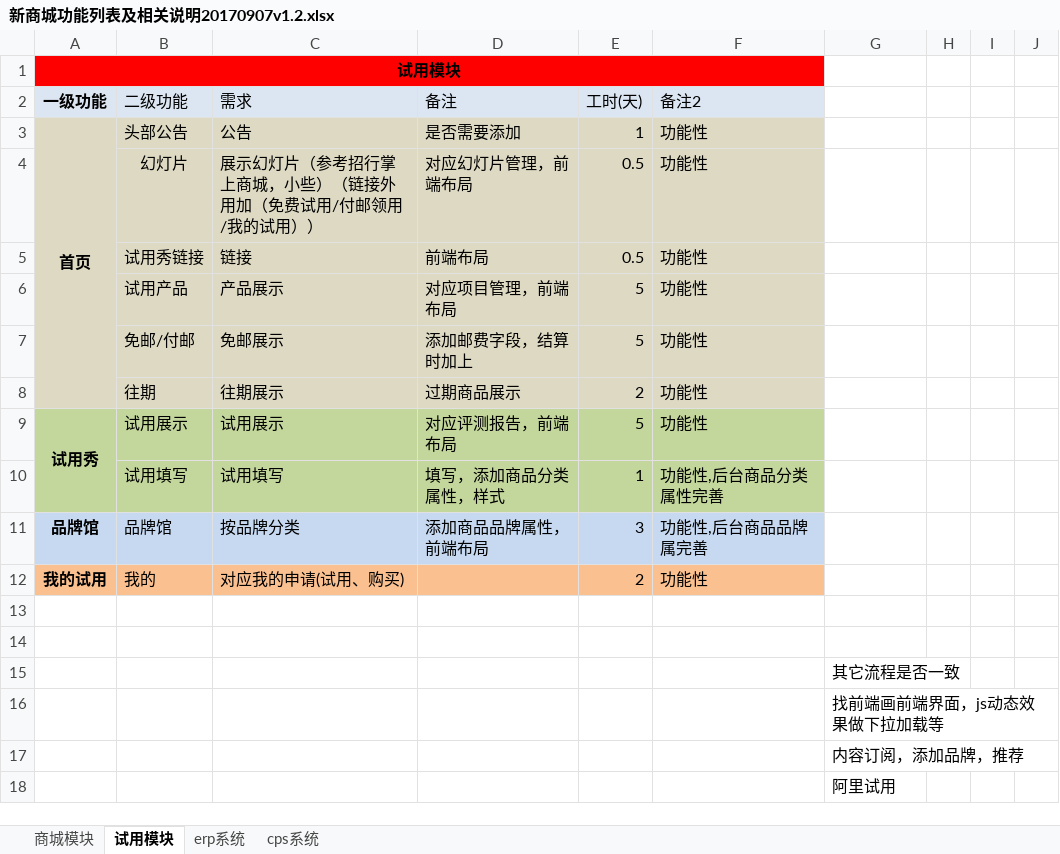
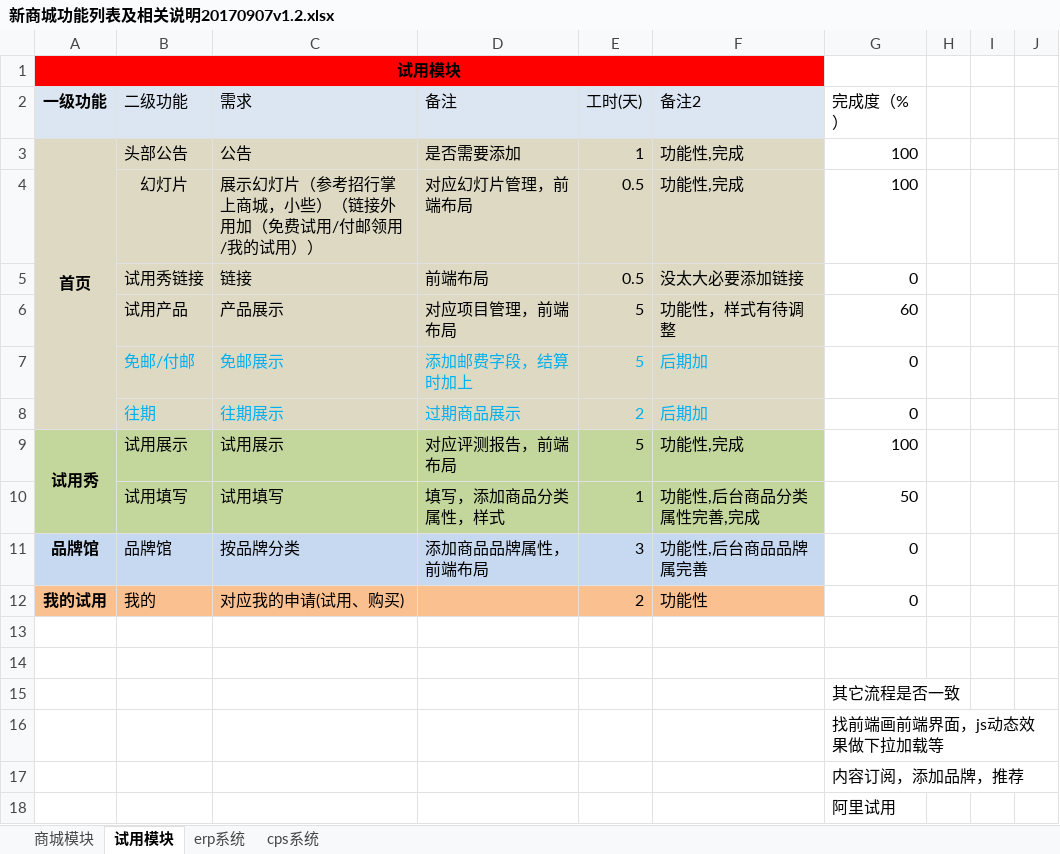
Before and after one commit to newbigTech/wc.jieqiangtec.com, an Excel workbook: doc/新商城功能列表及相关说明20170907v1.2.xlsx, sheet 试用模块, drawn as a sheet; only a part is shown; values as stored, in another font and other column widths than the file's, no borders; charts and pictures not drawn; the diff names each change by its address in the sheet, - before the commit and + after, or states it on an @@ line.

```diff
--- a/doc/新商城功能列表及相关说明20170907v1.2.xlsx (sheet 试用模块)
+++ b/doc/新商城功能列表及相关说明20170907v1.2.xlsx (sheet 试用模块)
-G2: (empty)
+G2: 完成度（%）
-F3:F4 (备注2): 功能性
+F3:F4 (备注2): 功能性,完成
-G3:G4 (完成度（%）): (empty)
+G3:G4 (完成度（%）): 100
-F5 (备注2): 功能性
+F5 (备注2): 没太大必要添加链接
-G5 (完成度（%）): (empty)
+G5 (完成度（%）): 0
-F6 (备注2): 功能性
+F6 (备注2): 功能性，样式有待调整
-G6 (完成度（%）): (empty)
+G6 (完成度（%）): 60
-B7:F8 text colour: black
+B7:F8 text colour: #00B0F0
-F7:F8 (备注2): 功能性
+F7:F8 (备注2): 后期加
-G7:G8 (完成度（%）): (empty)
+G7:G8 (完成度（%）): 0
-F9 (备注2): 功能性
+F9 (备注2): 功能性,完成
-G9 (完成度（%）): (empty)
+G9 (完成度（%）): 100
-F10 (备注2): 功能性,后台商品分类属性完善
+F10 (备注2): 功能性,后台商品分类属性完善,完成
-G10 (完成度（%）): (empty)
+G10 (完成度（%）): 50
-G11:G12 (完成度（%）): (empty)
+G11:G12 (完成度（%）): 0
```
Also changed, not shown: charts or pictures, 6 other files.
